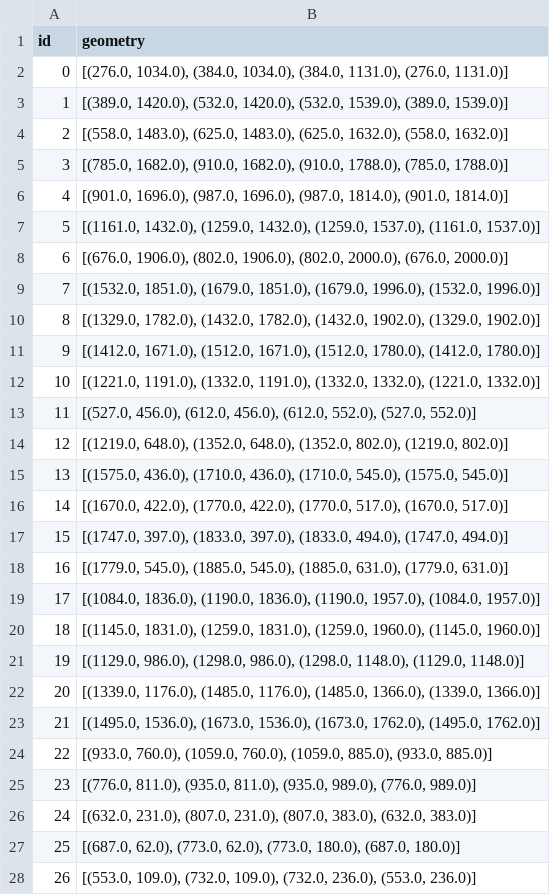
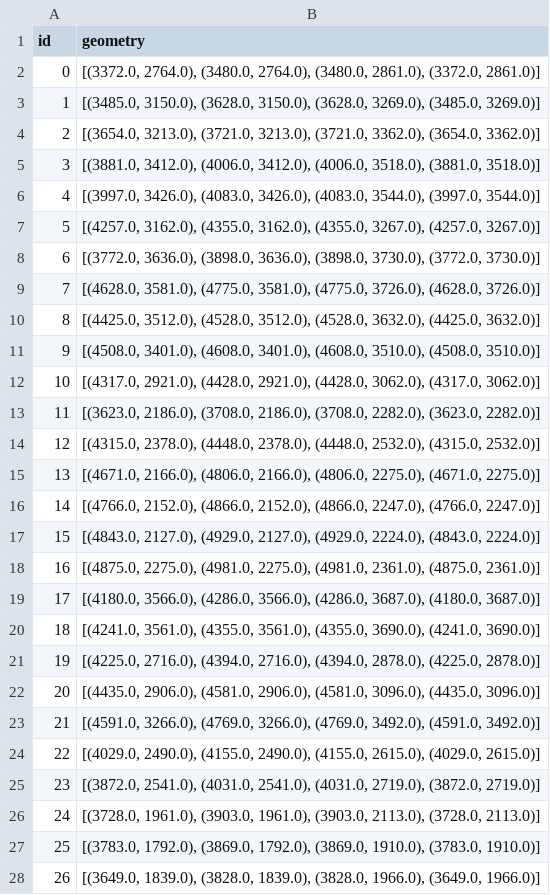
Before and after one commit to WildFire-ML/Image-GIS-Projection, a CSV file: examples/single/DJI_20220712133408_0902.csv, drawn as a sheet; only a part is shown; the diff covers the shown part only; the diff names each change by its address in the sheet, - before the commit and + after, or states it on an @@ line.

```diff
--- a/examples/single/DJI_20220712133408_0902.csv
+++ b/examples/single/DJI_20220712133408_0902.csv
-B2 (geometry): [(276.0, 1034.0), (384.0, 1034.0), (384.0, 1131.0), (276.0, 1131.0)]
+B2 (geometry): [(3372.0, 2764.0), (3480.0, 2764.0), (3480.0, 2861.0), (3372.0, 2861.0)]
-B3 (geometry): [(389.0, 1420.0), (532.0, 1420.0), (532.0, 1539.0), (389.0, 1539.0)]
+B3 (geometry): [(3485.0, 3150.0), (3628.0, 3150.0), (3628.0, 3269.0), (3485.0, 3269.0)]
-B4 (geometry): [(558.0, 1483.0), (625.0, 1483.0), (625.0, 1632.0), (558.0, 1632.0)]
+B4 (geometry): [(3654.0, 3213.0), (3721.0, 3213.0), (3721.0, 3362.0), (3654.0, 3362.0)]
-B5 (geometry): [(785.0, 1682.0), (910.0, 1682.0), (910.0, 1788.0), (785.0, 1788.0)]
+B5 (geometry): [(3881.0, 3412.0), (4006.0, 3412.0), (4006.0, 3518.0), (3881.0, 3518.0)]
-B6 (geometry): [(901.0, 1696.0), (987.0, 1696.0), (987.0, 1814.0), (901.0, 1814.0)]
+B6 (geometry): [(3997.0, 3426.0), (4083.0, 3426.0), (4083.0, 3544.0), (3997.0, 3544.0)]
-B7 (geometry): [(1161.0, 1432.0), (1259.0, 1432.0), (1259.0, 1537.0), (1161.0, 1537.0)]
+B7 (geometry): [(4257.0, 3162.0), (4355.0, 3162.0), (4355.0, 3267.0), (4257.0, 3267.0)]
-B8 (geometry): [(676.0, 1906.0), (802.0, 1906.0), (802.0, 2000.0), (676.0, 2000.0)]
+B8 (geometry): [(3772.0, 3636.0), (3898.0, 3636.0), (3898.0, 3730.0), (3772.0, 3730.0)]
-B9 (geometry): [(1532.0, 1851.0), (1679.0, 1851.0), (1679.0, 1996.0), (1532.0, 1996.0)]
+B9 (geometry): [(4628.0, 3581.0), (4775.0, 3581.0), (4775.0, 3726.0), (4628.0, 3726.0)]
-B10 (geometry): [(1329.0, 1782.0), (1432.0, 1782.0), (1432.0, 1902.0), (1329.0, 1902.0)]
+B10 (geometry): [(4425.0, 3512.0), (4528.0, 3512.0), (4528.0, 3632.0), (4425.0, 3632.0)]
-B11 (geometry): [(1412.0, 1671.0), (1512.0, 1671.0), (1512.0, 1780.0), (1412.0, 1780.0)]
+B11 (geometry): [(4508.0, 3401.0), (4608.0, 3401.0), (4608.0, 3510.0), (4508.0, 3510.0)]
-B12 (geometry): [(1221.0, 1191.0), (1332.0, 1191.0), (1332.0, 1332.0), (1221.0, 1332.0)]
+B12 (geometry): [(4317.0, 2921.0), (4428.0, 2921.0), (4428.0, 3062.0), (4317.0, 3062.0)]
-B13 (geometry): [(527.0, 456.0), (612.0, 456.0), (612.0, 552.0), (527.0, 552.0)]
+B13 (geometry): [(3623.0, 2186.0), (3708.0, 2186.0), (3708.0, 2282.0), (3623.0, 2282.0)]
-B14 (geometry): [(1219.0, 648.0), (1352.0, 648.0), (1352.0, 802.0), (1219.0, 802.0)]
+B14 (geometry): [(4315.0, 2378.0), (4448.0, 2378.0), (4448.0, 2532.0), (4315.0, 2532.0)]
-B15 (geometry): [(1575.0, 436.0), (1710.0, 436.0), (1710.0, 545.0), (1575.0, 545.0)]
+B15 (geometry): [(4671.0, 2166.0), (4806.0, 2166.0), (4806.0, 2275.0), (4671.0, 2275.0)]
-B16 (geometry): [(1670.0, 422.0), (1770.0, 422.0), (1770.0, 517.0), (1670.0, 517.0)]
+B16 (geometry): [(4766.0, 2152.0), (4866.0, 2152.0), (4866.0, 2247.0), (4766.0, 2247.0)]
-B17 (geometry): [(1747.0, 397.0), (1833.0, 397.0), (1833.0, 494.0), (1747.0, 494.0)]
+B17 (geometry): [(4843.0, 2127.0), (4929.0, 2127.0), (4929.0, 2224.0), (4843.0, 2224.0)]
-B18 (geometry): [(1779.0, 545.0), (1885.0, 545.0), (1885.0, 631.0), (1779.0, 631.0)]
+B18 (geometry): [(4875.0, 2275.0), (4981.0, 2275.0), (4981.0, 2361.0), (4875.0, 2361.0)]
-B19 (geometry): [(1084.0, 1836.0), (1190.0, 1836.0), (1190.0, 1957.0), (1084.0, 1957.0)]
+B19 (geometry): [(4180.0, 3566.0), (4286.0, 3566.0), (4286.0, 3687.0), (4180.0, 3687.0)]
-B20 (geometry): [(1145.0, 1831.0), (1259.0, 1831.0), (1259.0, 1960.0), (1145.0, 1960.0)]
+B20 (geometry): [(4241.0, 3561.0), (4355.0, 3561.0), (4355.0, 3690.0), (4241.0, 3690.0)]
-B21 (geometry): [(1129.0, 986.0), (1298.0, 986.0), (1298.0, 1148.0), (1129.0, 1148.0)]
+B21 (geometry): [(4225.0, 2716.0), (4394.0, 2716.0), (4394.0, 2878.0), (4225.0, 2878.0)]
-B22 (geometry): [(1339.0, 1176.0), (1485.0, 1176.0), (1485.0, 1366.0), (1339.0, 1366.0)]
+B22 (geometry): [(4435.0, 2906.0), (4581.0, 2906.0), (4581.0, 3096.0), (4435.0, 3096.0)]
-B23 (geometry): [(1495.0, 1536.0), (1673.0, 1536.0), (1673.0, 1762.0), (1495.0, 1762.0)]
+B23 (geometry): [(4591.0, 3266.0), (4769.0, 3266.0), (4769.0, 3492.0), (4591.0, 3492.0)]
-B24 (geometry): [(933.0, 760.0), (1059.0, 760.0), (1059.0, 885.0), (933.0, 885.0)]
+B24 (geometry): [(4029.0, 2490.0), (4155.0, 2490.0), (4155.0, 2615.0), (4029.0, 2615.0)]
-B25 (geometry): [(776.0, 811.0), (935.0, 811.0), (935.0, 989.0), (776.0, 989.0)]
+B25 (geometry): [(3872.0, 2541.0), (4031.0, 2541.0), (4031.0, 2719.0), (3872.0, 2719.0)]
-B26 (geometry): [(632.0, 231.0), (807.0, 231.0), (807.0, 383.0), (632.0, 383.0)]
+B26 (geometry): [(3728.0, 1961.0), (3903.0, 1961.0), (3903.0, 2113.0), (3728.0, 2113.0)]
-B27 (geometry): [(687.0, 62.0), (773.0, 62.0), (773.0, 180.0), (687.0, 180.0)]
+B27 (geometry): [(3783.0, 1792.0), (3869.0, 1792.0), (3869.0, 1910.0), (3783.0, 1910.0)]
-B28 (geometry): [(553.0, 109.0), (732.0, 109.0), (732.0, 236.0), (553.0, 236.0)]
+B28 (geometry): [(3649.0, 1839.0), (3828.0, 1839.0), (3828.0, 1966.0), (3649.0, 1966.0)]
```
Also changed, not shown: 1 added row, 30 edited cells and row numbers in column A elsewhere in this file, examples/cameras.csv, 23 other files.
